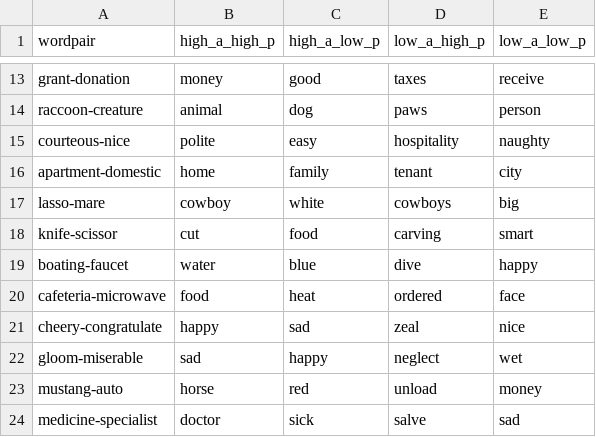
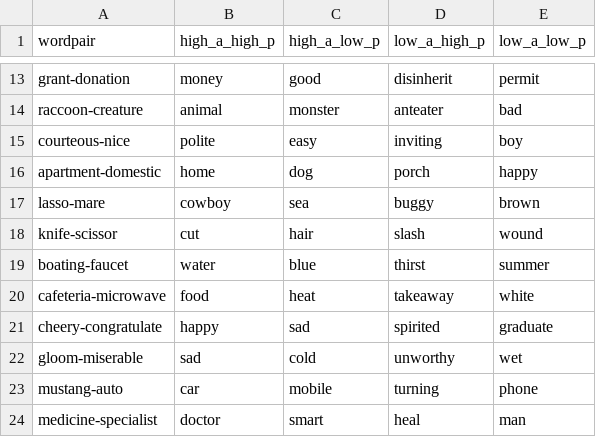
Before and after one commit to thelexiconlab/value-probability-study, a CSV file: data/clues.csv, drawn as a sheet; only a part is shown, gaps mark what is left out; the diff covers the shown part only; the diff names each change by its address in the sheet, - before the commit and + after, or states it on an @@ line.

```diff
--- a/data/clues.csv
+++ b/data/clues.csv
-D13 (low_a_high_p): taxes
+D13 (low_a_high_p): disinherit
-E13 (low_a_low_p): receive
+E13 (low_a_low_p): permit
-C14 (high_a_low_p): dog
+C14 (high_a_low_p): monster
-D14 (low_a_high_p): paws
+D14 (low_a_high_p): anteater
-E14 (low_a_low_p): person
+E14 (low_a_low_p): bad
-D15 (low_a_high_p): hospitality
+D15 (low_a_high_p): inviting
-E15 (low_a_low_p): naughty
+E15 (low_a_low_p): boy
-C16 (high_a_low_p): family
+C16 (high_a_low_p): dog
-D16 (low_a_high_p): tenant
+D16 (low_a_high_p): porch
-E16 (low_a_low_p): city
+E16 (low_a_low_p): happy
-C17 (high_a_low_p): white
+C17 (high_a_low_p): sea
-D17 (low_a_high_p): cowboys
+D17 (low_a_high_p): buggy
-E17 (low_a_low_p): big
+E17 (low_a_low_p): brown
-C18 (high_a_low_p): food
+C18 (high_a_low_p): hair
-D18 (low_a_high_p): carving
+D18 (low_a_high_p): slash
-E18 (low_a_low_p): smart
+E18 (low_a_low_p): wound
-D19 (low_a_high_p): dive
+D19 (low_a_high_p): thirst
-E19 (low_a_low_p): happy
+E19 (low_a_low_p): summer
-D20 (low_a_high_p): ordered
+D20 (low_a_high_p): takeaway
-E20 (low_a_low_p): face
+E20 (low_a_low_p): white
-D21 (low_a_high_p): zeal
+D21 (low_a_high_p): spirited
-E21 (low_a_low_p): nice
+E21 (low_a_low_p): graduate
-C22 (high_a_low_p): happy
+C22 (high_a_low_p): cold
-D22 (low_a_high_p): neglect
+D22 (low_a_high_p): unworthy
-B23 (high_a_high_p): horse
+B23 (high_a_high_p): car
-C23 (high_a_low_p): red
+C23 (high_a_low_p): mobile
-D23 (low_a_high_p): unload
+D23 (low_a_high_p): turning
-E23 (low_a_low_p): money
+E23 (low_a_low_p): phone
-C24 (high_a_low_p): sick
+C24 (high_a_low_p): smart
-D24 (low_a_high_p): salve
+D24 (low_a_high_p): heal
-E24 (low_a_low_p): sad
+E24 (low_a_low_p): man
```
Also changed, not shown: 9 added rows and 114 edited cells elsewhere in this file, data/targets.csv, 6 other files.
